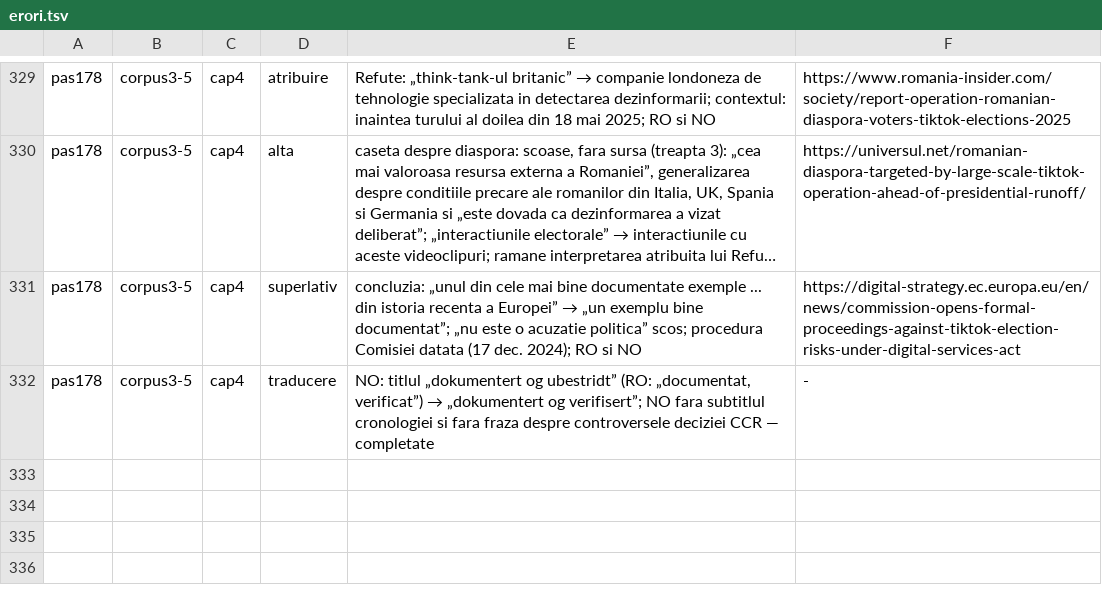
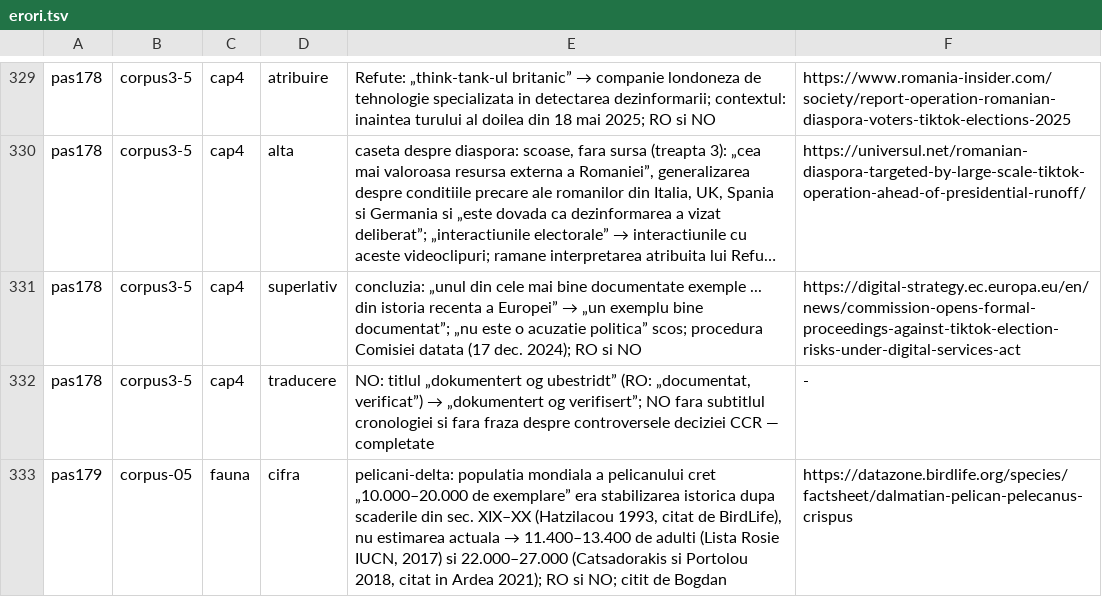
Before and after one commit to norgedan/norgedan.github.io, a TSV file: scripts/erori.tsv, drawn as a sheet; only a part is shown, gaps mark what is left out; long unchanged cells end in ….

Commit message:
pas179: [continut] pelicani-delta; peste 213.000 de cuvinte

```diff
--- a/scripts/erori.tsv
+++ b/scripts/erori.tsv
@@ -332 +332,2 @@ pas178	corpus3-5	cap4	superlativ	concluzia: „unul din cele mai bine documentat
 pas178	corpus3-5	cap4	traducere	NO: titlul „dokumentert og ubestridt” (RO: „documentat, verificat”) → „dokumentert og verifisert”; NO fara subtitlul cronologiei si fara fraza despre controversele deciziei CCR — completate	-
+pas179	corpus-05	fauna	cifra	pelicani-delta: populatia mondiala a pelicanului cret „10.000–20.000 de exemplare” era stabilizarea istorica dupa scaderile din sec. XIX–XX (Hatzilacou 1993, citat de BirdLife), nu estimarea actuala → 11.400–13.400 de adulti (Lista Rosie IUCN, 2017) si 22.000–27.000 (Catsadorakis si Portolou 2018, citat in Ardea 2021); RO si NO; citit de Bogdan	https://datazone.birdlife.org/species/factsheet/dalmatian-pelican-pelecanus-crispus
```
Also changed, not shown: scripts/afirmatii.tsv, scripts/amprente.tsv, 4 other files.
